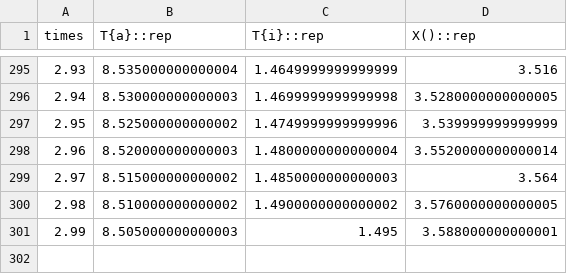
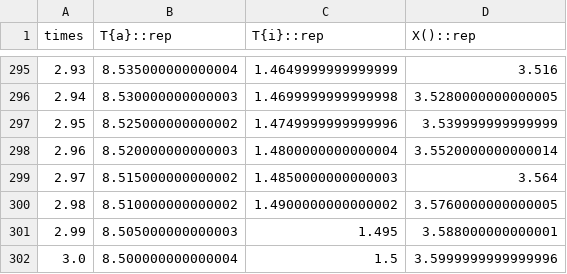
Before and after one commit to sybila/eBCSgen, a CSV file: Testing/abstract_out.csv, drawn as a sheet; only a part is shown, gaps mark what is left out; the diff names each change by its address in the sheet, - before the commit and + after, or states it on an @@ line.

```diff
--- a/Testing/abstract_out.csv
+++ b/Testing/abstract_out.csv
+row 302: 3.0 | 8.500000000000004 | 1.5 | 3.5999999999999996
```
Also changed, not shown: Testing/simple_out.csv, 3 other files.
